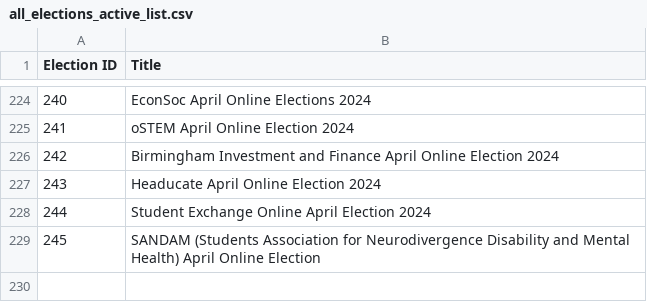
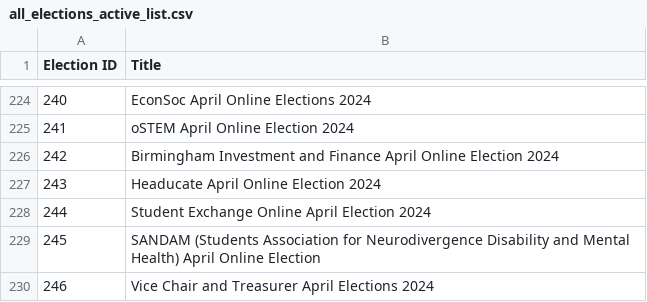
Before and after one commit to MattyTheHacker/UoB-GoS-Election-Tracker, a CSV file: data/all_elections_active_list.csv, drawn as a sheet; only a part is shown, gaps mark what is left out.

```diff
--- a/data/all_elections_active_list.csv
+++ b/data/all_elections_active_list.csv
@@ -229 +229,2 @@ Election ID,Title
 245,SANDAM (Students Association for Neurodivergence Disability and Mental Health) April Online Election
+246,Vice Chair and Treasurer April Elections 2024
```
Also changed, not shown: 1 other file.
